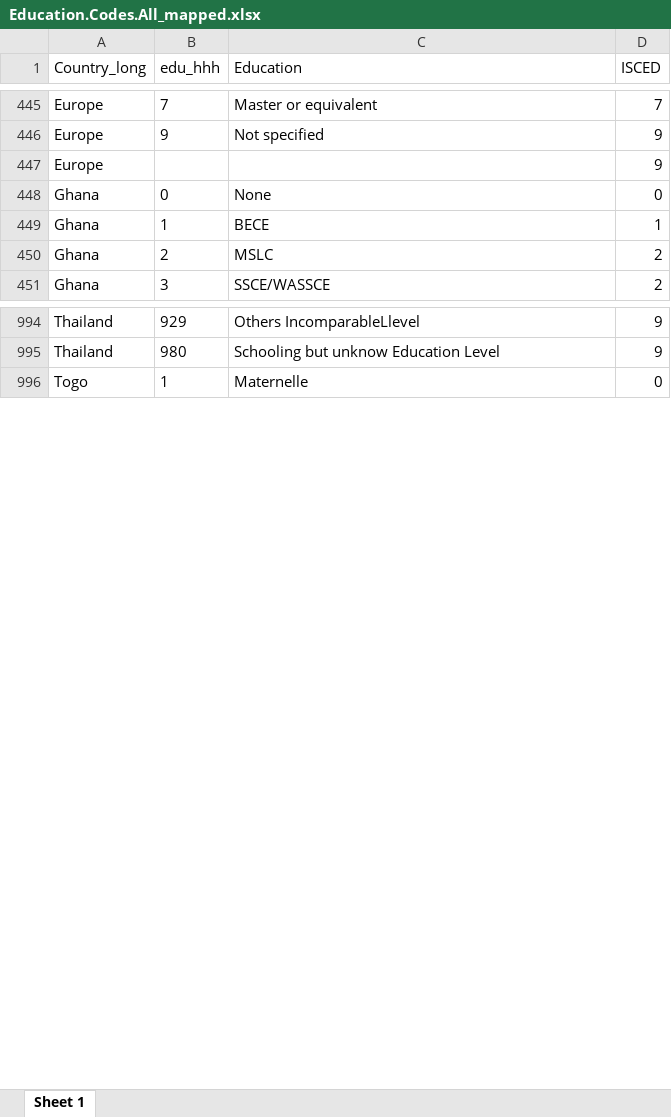
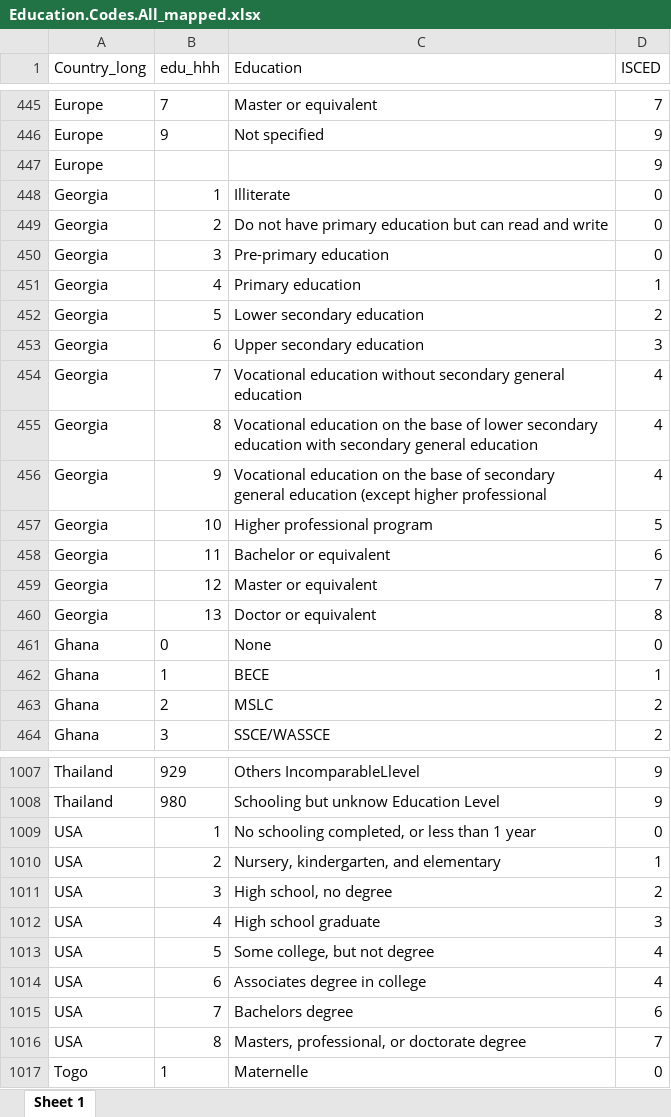
Before and after one commit to lmissbach/Carbon-Intensity-2023, an Excel workbook: 0_Data/9_Supplementary Information/Education.Codes.All_mapped.xlsx, sheet Sheet 1, drawn as a sheet; only a part is shown, gaps mark what is left out; values as stored, in another font and other column widths than the file's, no borders; the diff names each change by its address in the sheet, - before the commit and + after, or states it on an @@ line.

```diff
--- a/0_Data/9_Supplementary Information/Education.Codes.All_mapped.xlsx (sheet Sheet 1)
+++ b/0_Data/9_Supplementary Information/Education.Codes.All_mapped.xlsx (sheet Sheet 1)
+row 448: Georgia | 1 | Illiterate | 0
+row 449: Georgia | 2 | Do not have primary education but can read and write | 0
+row 450: Georgia | 3 | Pre-primary education | 0
+row 451: Georgia | 4 | Primary education | 1
+row 452: Georgia | 5 | Lower secondary education | 2
+row 453: Georgia | 6 | Upper secondary education | 3
+row 454: Georgia | 7 | Vocational education without secondary general education | 4
+row 455: Georgia | 8 | Vocational education on the base of lower secondary education with secondary general education | 4
+row 456: Georgia | 9 | Vocational education on the base of secondary general education (except higher professional | 4
+row 457: Georgia | 10 | Higher professional program | 5
+row 458: Georgia | 11 | Bachelor or equivalent | 6
+row 459: Georgia | 12 | Master or equivalent | 7
+row 460: Georgia | 13 | Doctor or equivalent | 8
+row 1009: USA | 1 | No schooling completed, or less than 1 year | 0
+row 1010: USA | 2 | Nursery, kindergarten, and elementary | 1
+row 1011: USA | 3 | High school, no degree | 2
+row 1012: USA | 4 | High school graduate | 3
+row 1013: USA | 5 | Some college, but not degree | 4
+row 1014: USA | 6 | Associates degree in college | 4
+row 1015: USA | 7 | Bachelors degree | 6
+row 1016: USA | 8 | Masters, professional, or doctorate degree | 7
```
Also changed, not shown: 8 other files.
